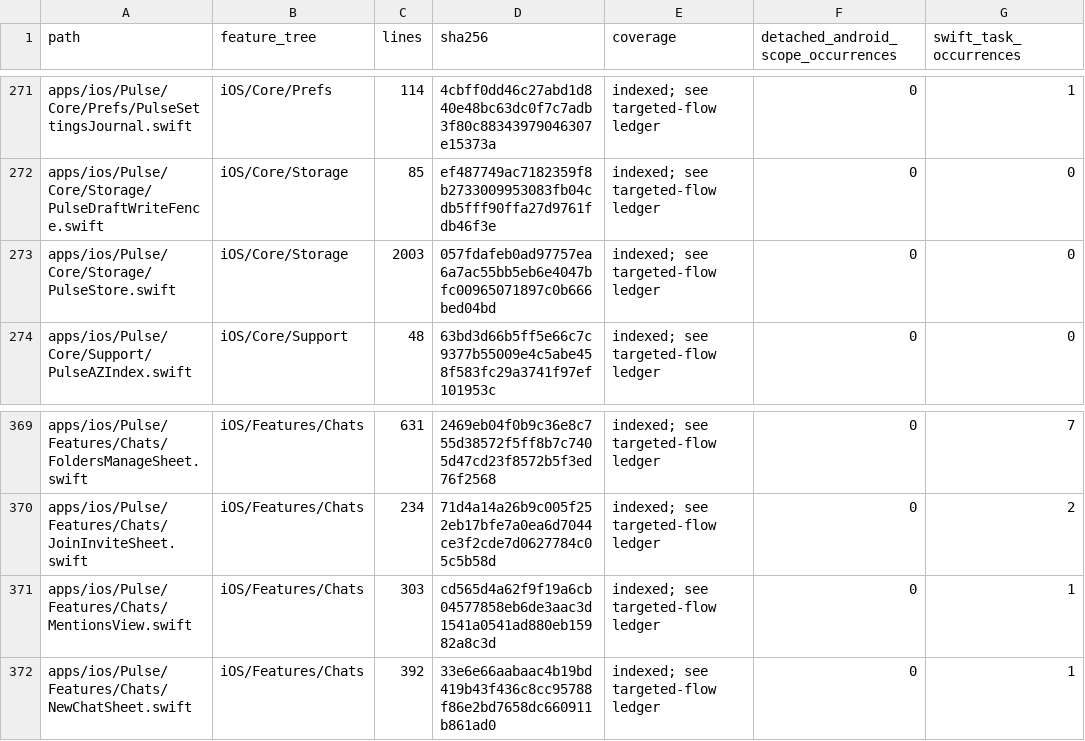
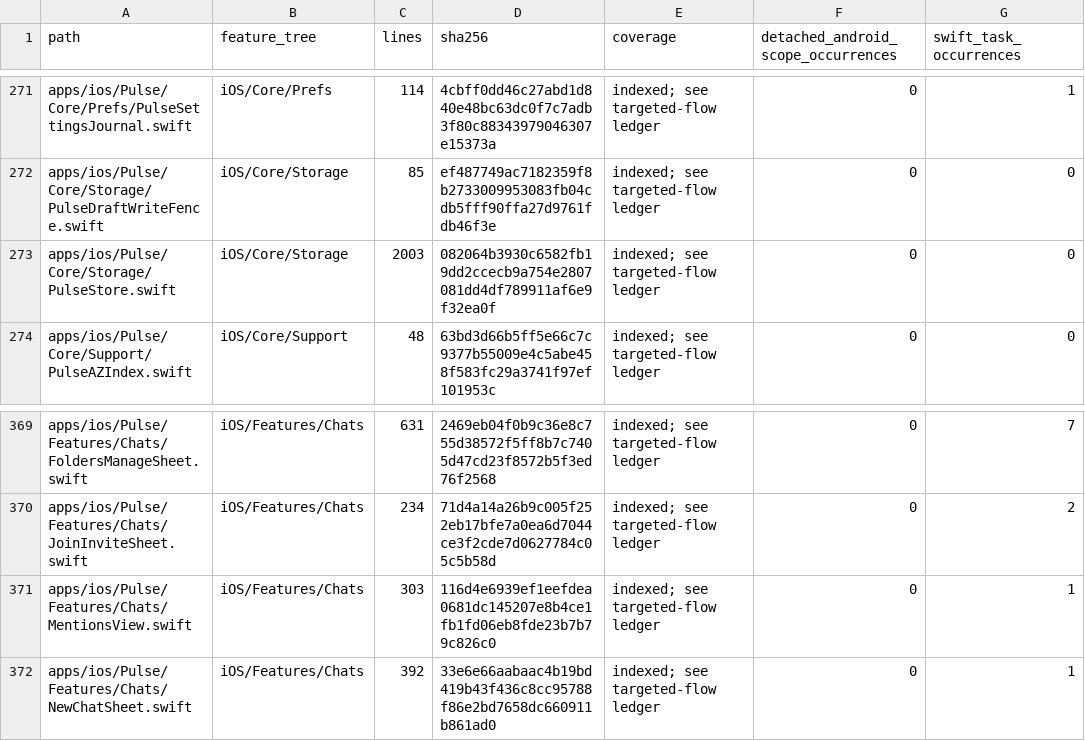
Before and after one commit to GrapseeAgency/the-mystrious-chat-app, a CSV file: docs/NATIVE-SOURCE-INVENTORY.csv, drawn as a sheet; only a part is shown, gaps mark what is left out; the diff covers the shown part only; the diff names each change by its address in the sheet, - before the commit and + after, or states it on an @@ line.

```diff
--- a/docs/NATIVE-SOURCE-INVENTORY.csv
+++ b/docs/NATIVE-SOURCE-INVENTORY.csv
-D273 (sha256): 057fdafeb0ad97757ea6a7ac55bb5eb6e4047bfc00965071897c0b666bed04bd
+D273 (sha256): 082064b3930c6582fb19dd2ccecb9a754e2807081dd4df789911af6e9f32ea0f
-D371 (sha256): cd565d4a62f9f19a6cb04577858eb6de3aac3d1541a0541ad880eb15982a8c3d
+D371 (sha256): 116d4e6939ef1eefdea0681dc145207e8b4ce1fb1fd06eb8fde23b7b79c826c0
```
Also changed, not shown: 8 edited cells elsewhere in this file, 7 other files.
